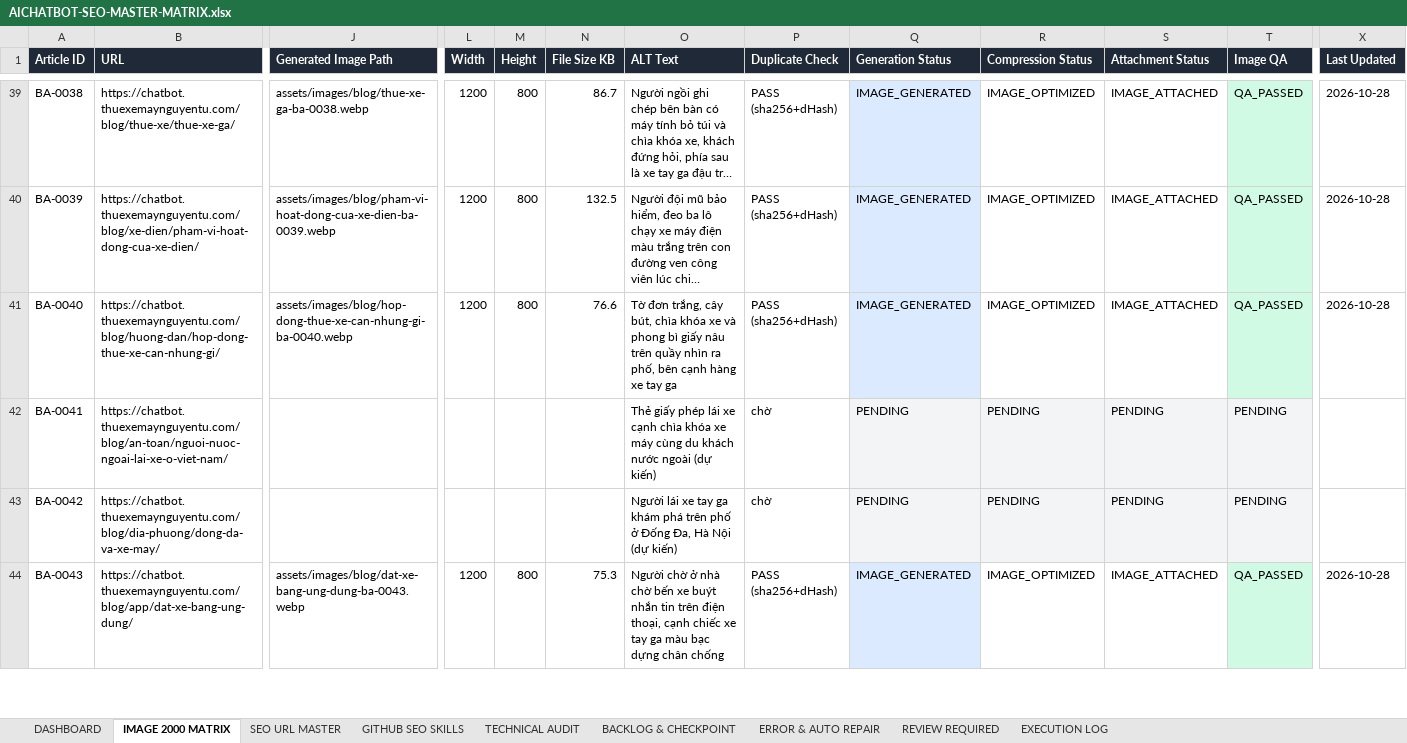
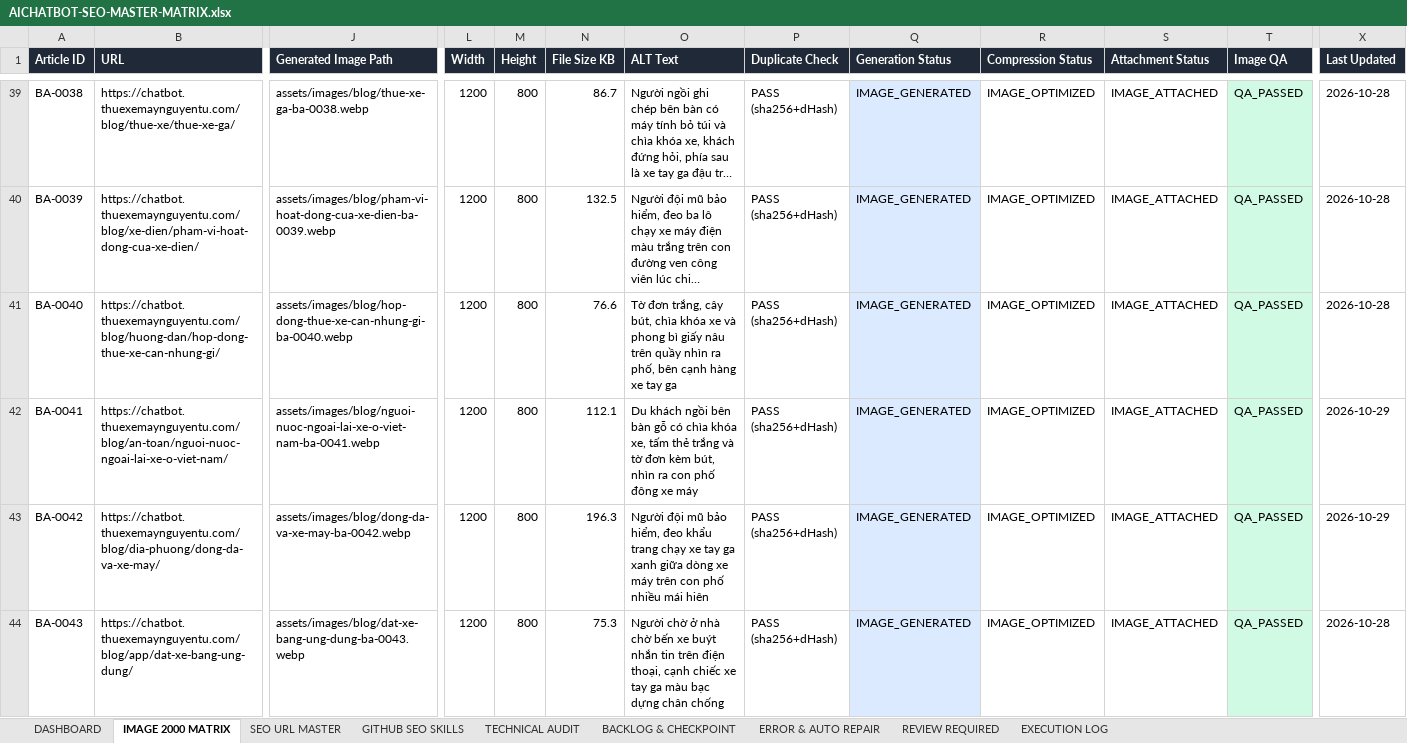
Before and after one commit to thuexemayhanoi/aichatbot, an Excel workbook: docs/seo/AICHATBOT-SEO-MASTER-MATRIX.xlsx, sheet IMAGE 2000 MATRIX, drawn as a sheet; only a part is shown, gaps mark what is left out; long unchanged cells end in …; values as stored, in another font and other column widths than the file's, no borders; the diff covers the shown part only; the diff names each change by its address in the sheet, - before the commit and + after, or states it on an @@ line.

```diff
--- a/docs/seo/AICHATBOT-SEO-MASTER-MATRIX.xlsx (sheet IMAGE 2000 MATRIX)
+++ b/docs/seo/AICHATBOT-SEO-MASTER-MATRIX.xlsx (sheet IMAGE 2000 MATRIX)
-J42 (Generated Image Path): (empty)
+J42 (Generated Image Path): assets/images/blog/nguoi-nuoc-ngoai-lai-xe-o-viet-nam-ba-0041.webp
-L42:L43 (Width): (empty)
+L42:L43 (Width): 1200
-M42:M43 (Height): (empty)
+M42:M43 (Height): 800
-N42 (File Size KB): (empty)
+N42 (File Size KB): 112.1
-O42 (ALT Text): Thẻ giấy phép lái xe cạnh chìa khóa xe máy cùng du khách nước ngoài (dự kiến)
+O42 (ALT Text): Du khách ngồi bên bàn gỗ có chìa khóa xe, tấm thẻ trắng và tờ đơn kèm bút, nhìn ra con phố đông xe máy
-P42:P43 (Duplicate Check): chờ
+P42:P43 (Duplicate Check): PASS (sha256+dHash)
-Q42:Q43 (Generation Status): PENDING
+Q42:Q43 (Generation Status): IMAGE_GENERATED
-R42:R43 (Compression Status): PENDING
+R42:R43 (Compression Status): IMAGE_OPTIMIZED
-R42:S43 fill: #F3F4F6
+R42:S43 fill: none
-S42:S43 (Attachment Status): PENDING
+S42:S43 (Attachment Status): IMAGE_ATTACHED
-T42:T43 (Image QA): PENDING
+T42:T43 (Image QA): QA_PASSED
-T42:T43 fill: #F3F4F6
+T42:T43 fill: #D1FAE5
-X42:X43 (Last Updated): (empty)
+X42:X43 (Last Updated): 2026-10-29
-J43 (Generated Image Path): (empty)
+J43 (Generated Image Path): assets/images/blog/dong-da-va-xe-may-ba-0042.webp
-N43 (File Size KB): (empty)
+N43 (File Size KB): 196.3
-O43 (ALT Text): Người lái xe tay ga khám phá trên phố ở Đống Đa, Hà Nội (dự kiến)
+O43 (ALT Text): Người đội mũ bảo hiểm, đeo khẩu trang chạy xe tay ga xanh giữa dòng xe máy trên con phố nhiều mái hiên
```
Also changed, not shown: 126 edited cells and cell formats elsewhere in this sheet, sheet TECHNICAL AUDIT, sheet EXECUTION LOG, sheet SEO URL MASTER, sheet ERROR & AUTO REPAIR, sheet DASHBOARD, sheet BACKLOG & CHECKPOINT, 36 other files.
